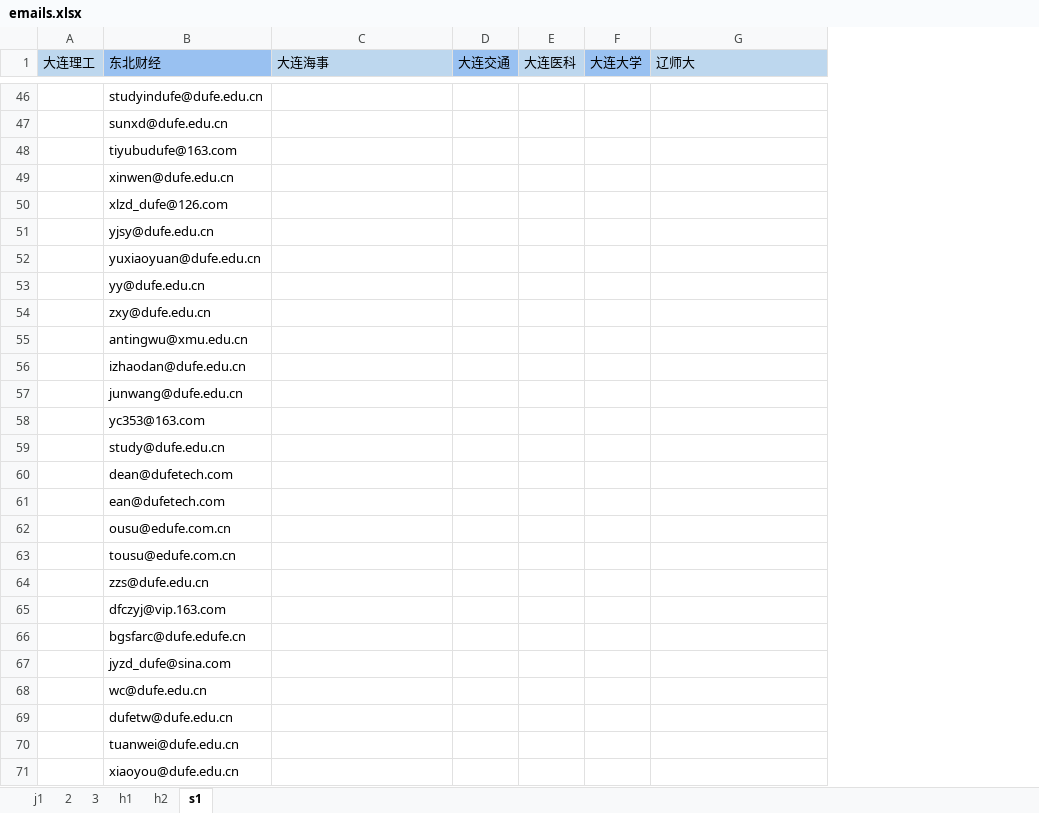
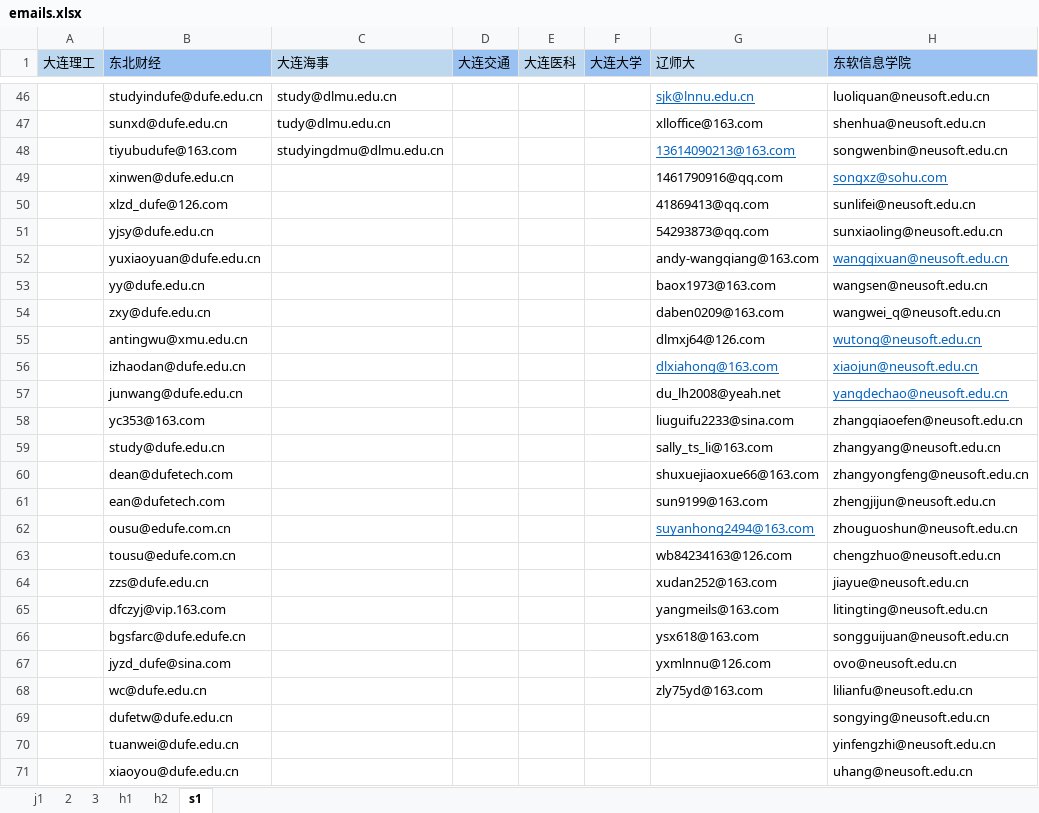
Before and after one commit to MrFIFA2016/emails, an Excel workbook: emails.xlsx, sheet s1, drawn as a sheet; only a part is shown, gaps mark what is left out; values as stored, in another font and other column widths than the file's, no borders; the diff covers the shown part only; the diff names each change by its address in the sheet, - before the commit and + after, or states it on an @@ line.

```diff
--- a/emails.xlsx (sheet s1)
+++ b/emails.xlsx (sheet s1)
+column H (东软信息学院), rows 46-71: luoliquan@neusoft.edu.cn | shenhua@neusoft.edu.cn | songwenbin@neusoft.edu.cn | songxz@sohu.com | sunlifei@neusoft.edu.cn | sunxiaoling@neusoft.edu.cn | wangqixuan@neusoft.edu.cn | wangsen@neusoft.edu.cn | wangwei_q@neusoft.edu.cn | wutong@neusoft.edu.cn | xiaojun@neusoft.edu.cn | yangdechao@neusoft.edu.cn | zhangqiaoefen@neusoft.edu.cn | zhangyang@neusoft.edu.cn | zhangyongfeng@neusoft.edu.cn | zhengjijun@neusoft.edu.cn | zhouguoshun@neusoft.edu.cn | chengzhuo@neusoft.edu.cn | jiayue@neusoft.edu.cn | litingting@neusoft.edu.cn | songguijuan@neusoft.edu.cn | ovo@neusoft.edu.cn | lilianfu@neusoft.edu.cn | songying@neusoft.edu.cn | yinfengzhi@neusoft.edu.cn | uhang@neusoft.edu.cn
-C46 (大连海事): (empty)
+C46 (大连海事): study@dlmu.edu.cn
-G46 (辽师大): (empty)
+G46 (辽师大): sjk@lnnu.edu.cn
-C47 (大连海事): (empty)
+C47 (大连海事): tudy@dlmu.edu.cn
-G47 (辽师大): (empty)
+G47 (辽师大): xlloffice@163.com
-C48 (大连海事): (empty)
+C48 (大连海事): studyingdmu@dlmu.edu.cn
-G48 (辽师大): (empty)
+G48 (辽师大): 13614090213@163.com
-G49 (辽师大): (empty)
+G49 (辽师大): 1461790916@qq.com
-G50 (辽师大): (empty)
+G50 (辽师大): 41869413@qq.com
-G51 (辽师大): (empty)
+G51 (辽师大): 54293873@qq.com
-G52 (辽师大): (empty)
+G52 (辽师大): andy-wangqiang@163.com
-G53 (辽师大): (empty)
+G53 (辽师大): baox1973@163.com
-G54 (辽师大): (empty)
+G54 (辽师大): daben0209@163.com
-G55 (辽师大): (empty)
+G55 (辽师大): dlmxj64@126.com
-G56 (辽师大): (empty)
+G56 (辽师大): dlxiahong@163.com
-G57 (辽师大): (empty)
+G57 (辽师大): du_lh2008@yeah.net
-G58 (辽师大): (empty)
+G58 (辽师大): liuguifu2233@sina.com
-G59 (辽师大): (empty)
+G59 (辽师大): sally_ts_li@163.com
-G60 (辽师大): (empty)
+G60 (辽师大): shuxuejiaoxue66@163.com
-G61 (辽师大): (empty)
+G61 (辽师大): sun9199@163.com
-G62 (辽师大): (empty)
+G62 (辽师大): suyanhong2494@163.com
-G63 (辽师大): (empty)
+G63 (辽师大): wb84234163@126.com
-G64 (辽师大): (empty)
+G64 (辽师大): xudan252@163.com
-G65 (辽师大): (empty)
+G65 (辽师大): yangmeils@163.com
-G66 (辽师大): (empty)
+G66 (辽师大): ysx618@163.com
-G67 (辽师大): (empty)
+G67 (辽师大): yxmlnnu@126.com
-G68 (辽师大): (empty)
+G68 (辽师大): zly75yd@163.com
```
Also changed, not shown: 26 edited cells elsewhere in this sheet.
